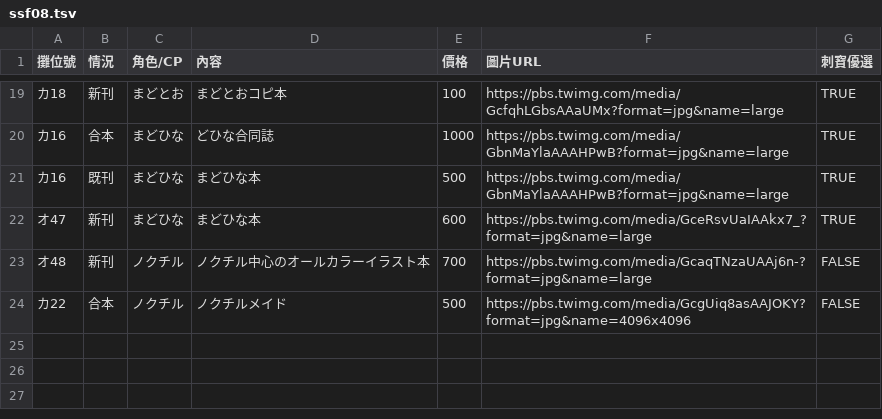
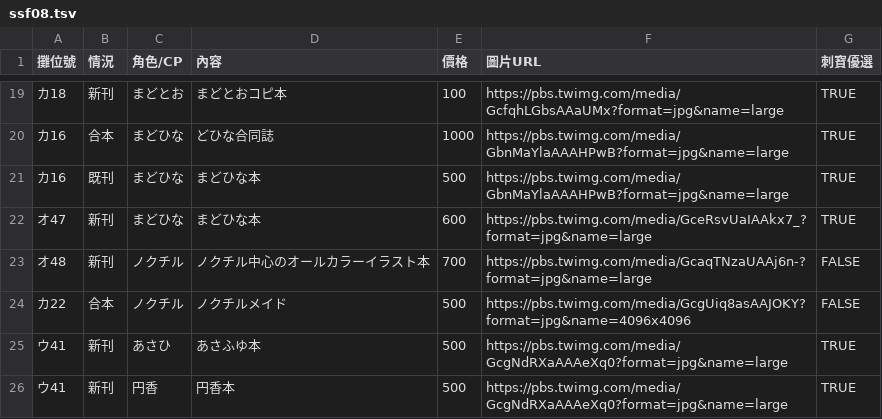
Before and after one commit to abcd9999971/ShopList, a TSV file: ssf08.tsv, drawn as a sheet; only a part is shown, gaps mark what is left out; the diff names each change by its address in the sheet, - before the commit and + after, or states it on an @@ line.

```diff
--- a/ssf08.tsv
+++ b/ssf08.tsv
+row 25: ウ41 | 新刊 | あさひ | あさふゆ本 | 500 | https://pbs.twimg.com/media/GcgNdRXaAAAeXq0?format=jpg&name=large | TRUE
+row 26: ウ41 | 新刊 | 円香 | 円香本 | 500 | https://pbs.twimg.com/media/GcgNdRXaAAAeXq0?format=jpg&name=large | TRUE
```
Also changed, not shown: 3 other files.
